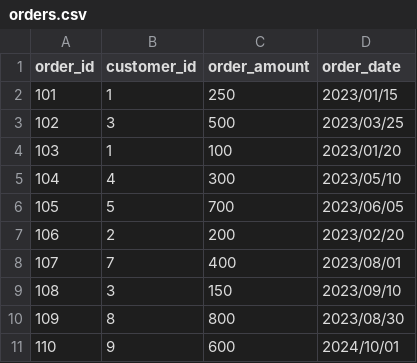
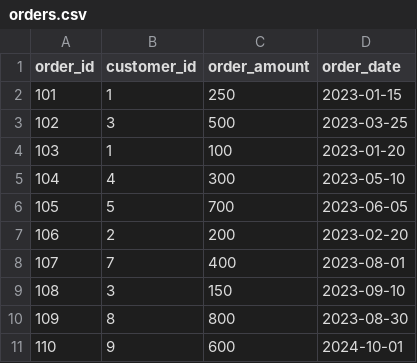
Before and after one commit to nogibjj/Xianjing_Huang_Mini_Proj_test, a CSV file: orders.csv, drawn as a sheet.

Commit message:
Update orders.csv

```diff
--- a/orders.csv
+++ b/orders.csv
@@ -1,11 +1,11 @@
 order_id,customer_id,order_amount,order_date
-101,1,250,2023/01/15
-102,3,500,2023/03/25
-103,1,100,2023/01/20
-104,4,300,2023/05/10
-105,5,700,2023/06/05
-106,2,200,2023/02/20
-107,7,400,2023/08/01
-108,3,150,2023/09/10
-109,8,800,2023/08/30
-110,9,600,2024/10/01
+101,1,250,2023-01-15
+102,3,500,2023-03-25
+103,1,100,2023-01-20
+104,4,300,2023-05-10
+105,5,700,2023-06-05
+106,2,200,2023-02-20
+107,7,400,2023-08-01
+108,3,150,2023-09-10
+109,8,800,2023-08-30
+110,9,600,2024-10-01
```
